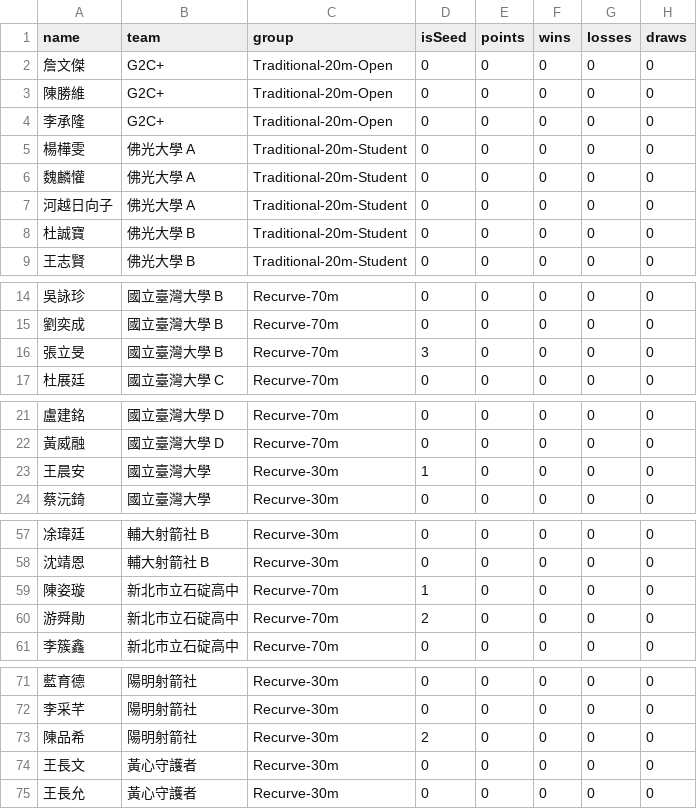
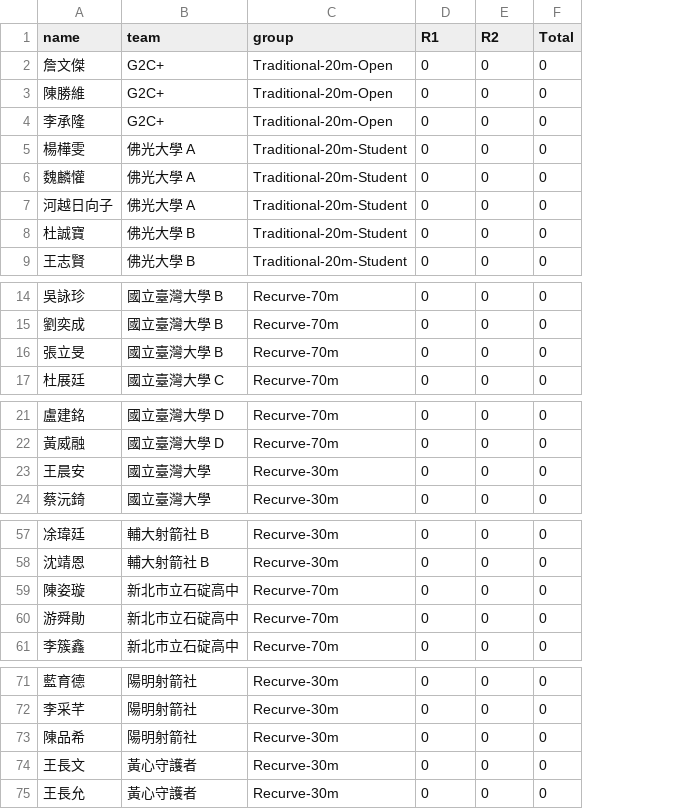
Before and after one commit to 687887s/archery_race, a CSV file: data/team_players.csv, drawn as a sheet; only a part is shown, gaps mark what is left out; the diff names each change by its address in the sheet, - before the commit and + after, or states it on an @@ line.

```diff
--- a/data/team_players.csv
+++ b/data/team_players.csv
-column G (losses), rows 2-9: all 0; rows 14-17: all 0; rows 21-24: all 0; rows 57-61: all 0; rows 71-75: all 0
-column H (draws), rows 2-9: all 0; rows 14-17: all 0; rows 21-24: all 0; rows 57-61: all 0; rows 71-75: all 0
-D1: isSeed
+D1: R1
-E1: points
+E1: R2
-F1: wins
+F1: Total
-D16 (R1): 3
+D16 (R1): 0
-D23 (R1): 1
+D23 (R1): 0
-D59 (R1): 1
+D59 (R1): 0
-D60 (R1): 2
+D60 (R1): 0
-D73 (R1): 2
+D73 (R1): 0
```
Also changed, not shown: data/individual_players.csv, 4 other files.
